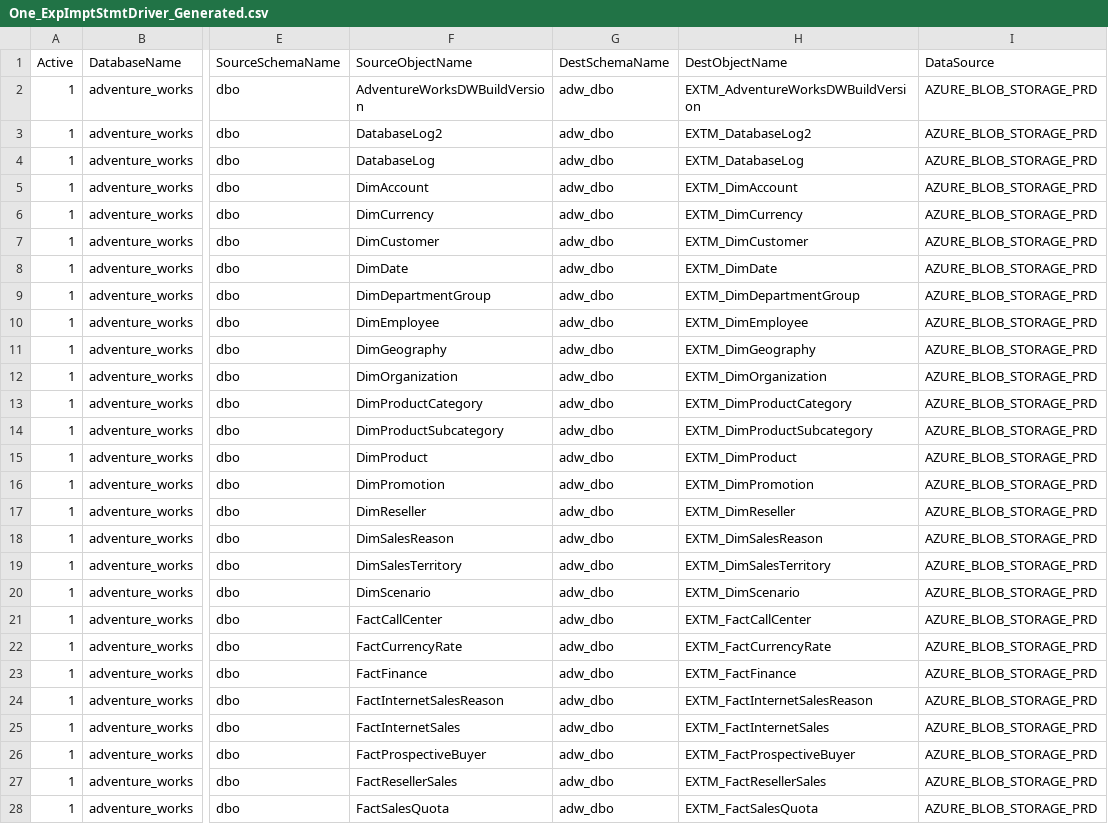
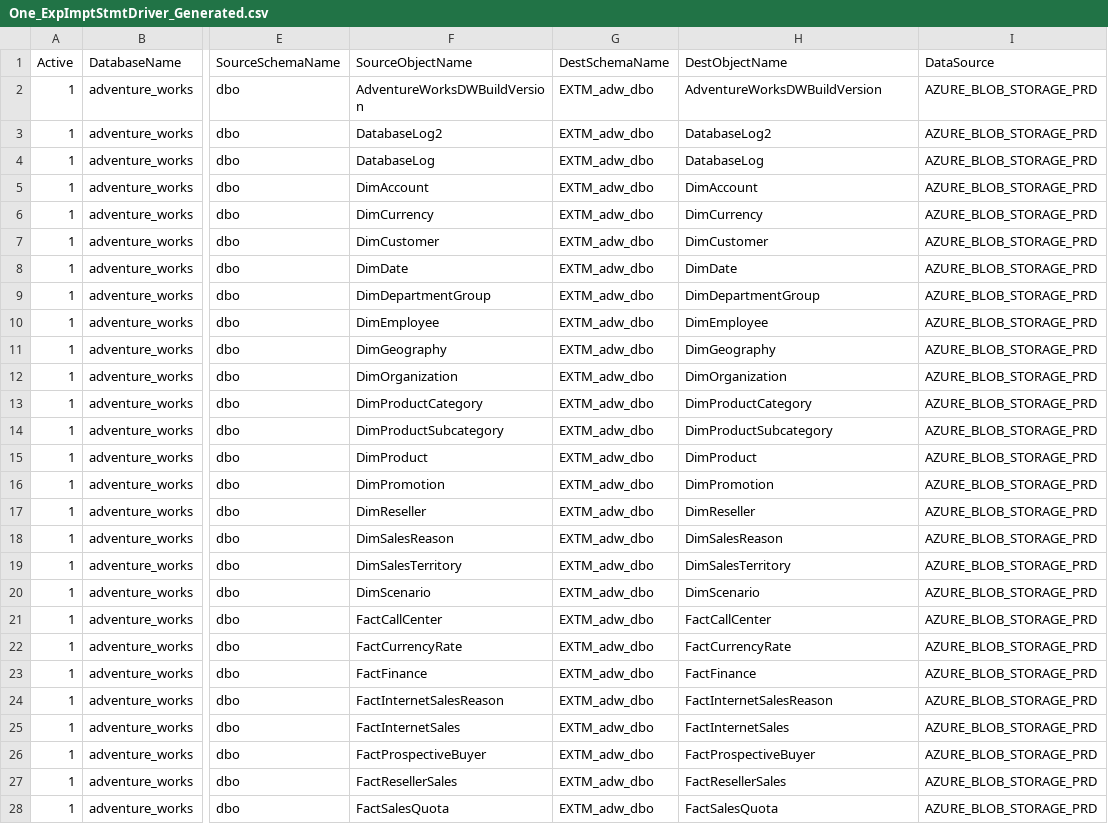
Before and after one commit to microsoft/AzureDWScriptsandUtilities, a CSV file: APS to SQL DW Migration - Schema and Data Migration with PolyBase/4_CreateAPSExportScriptSQLDWImportScript/One_ExpImptStmtDriver_Generated.csv, drawn as a sheet; only a part is shown, gaps mark what is left out; the diff covers the shown part only; the diff names each change by its address in the sheet, - before the commit and + after, or states it on an @@ line.

```diff
--- a/APS to SQL DW Migration - Schema and Data Migration with PolyBase/4_CreateAPSExportScriptSQLDWImportScript/One_ExpImptStmtDriver_Generated.csv
+++ b/APS to SQL DW Migration - Schema and Data Migration with PolyBase/4_CreateAPSExportScriptSQLDWImportScript/One_ExpImptStmtDriver_Generated.csv
-G2:G28 (DestSchemaName): adw_dbo
+G2:G28 (DestSchemaName): EXTM_adw_dbo
-H2 (DestObjectName): EXTM_AdventureWorksDWBuildVersion
+H2 (DestObjectName): AdventureWorksDWBuildVersion
-H3 (DestObjectName): EXTM_DatabaseLog2
+H3 (DestObjectName): DatabaseLog2
-H4 (DestObjectName): EXTM_DatabaseLog
+H4 (DestObjectName): DatabaseLog
-H5 (DestObjectName): EXTM_DimAccount
+H5 (DestObjectName): DimAccount
-H6 (DestObjectName): EXTM_DimCurrency
+H6 (DestObjectName): DimCurrency
-H7 (DestObjectName): EXTM_DimCustomer
+H7 (DestObjectName): DimCustomer
-H8 (DestObjectName): EXTM_DimDate
+H8 (DestObjectName): DimDate
-H9 (DestObjectName): EXTM_DimDepartmentGroup
+H9 (DestObjectName): DimDepartmentGroup
-H10 (DestObjectName): EXTM_DimEmployee
+H10 (DestObjectName): DimEmployee
-H11 (DestObjectName): EXTM_DimGeography
+H11 (DestObjectName): DimGeography
-H12 (DestObjectName): EXTM_DimOrganization
+H12 (DestObjectName): DimOrganization
-H13 (DestObjectName): EXTM_DimProductCategory
+H13 (DestObjectName): DimProductCategory
-H14 (DestObjectName): EXTM_DimProductSubcategory
+H14 (DestObjectName): DimProductSubcategory
-H15 (DestObjectName): EXTM_DimProduct
+H15 (DestObjectName): DimProduct
-H16 (DestObjectName): EXTM_DimPromotion
+H16 (DestObjectName): DimPromotion
-H17 (DestObjectName): EXTM_DimReseller
+H17 (DestObjectName): DimReseller
-H18 (DestObjectName): EXTM_DimSalesReason
+H18 (DestObjectName): DimSalesReason
-H19 (DestObjectName): EXTM_DimSalesTerritory
+H19 (DestObjectName): DimSalesTerritory
-H20 (DestObjectName): EXTM_DimScenario
+H20 (DestObjectName): DimScenario
-H21 (DestObjectName): EXTM_FactCallCenter
+H21 (DestObjectName): FactCallCenter
-H22 (DestObjectName): EXTM_FactCurrencyRate
+H22 (DestObjectName): FactCurrencyRate
-H23 (DestObjectName): EXTM_FactFinance
+H23 (DestObjectName): FactFinance
-H24 (DestObjectName): EXTM_FactInternetSalesReason
+H24 (DestObjectName): FactInternetSalesReason
-H25 (DestObjectName): EXTM_FactInternetSales
+H25 (DestObjectName): FactInternetSales
-H26 (DestObjectName): EXTM_FactProspectiveBuyer
+H26 (DestObjectName): FactProspectiveBuyer
-H27 (DestObjectName): EXTM_FactResellerSales
+H27 (DestObjectName): FactResellerSales
-H28 (DestObjectName): EXTM_FactSalesQuota
+H28 (DestObjectName): FactSalesQuota
```
Also changed, not shown: 46 edited cells elsewhere in this file, APS to SQL DW Migration - Schema and Data Migration with PolyBase/4_CreateAPSExportScriptSQLDWImportScript/ConfigFileDriver_Step4.csv, APS to SQL DW Migration - Schema and Data Migration with PolyBase/4_CreateAPSExportScriptSQLDWImportScript/INFORMATICA1_ExpImptStmtDriver_Generated.csv, 1 other file.
